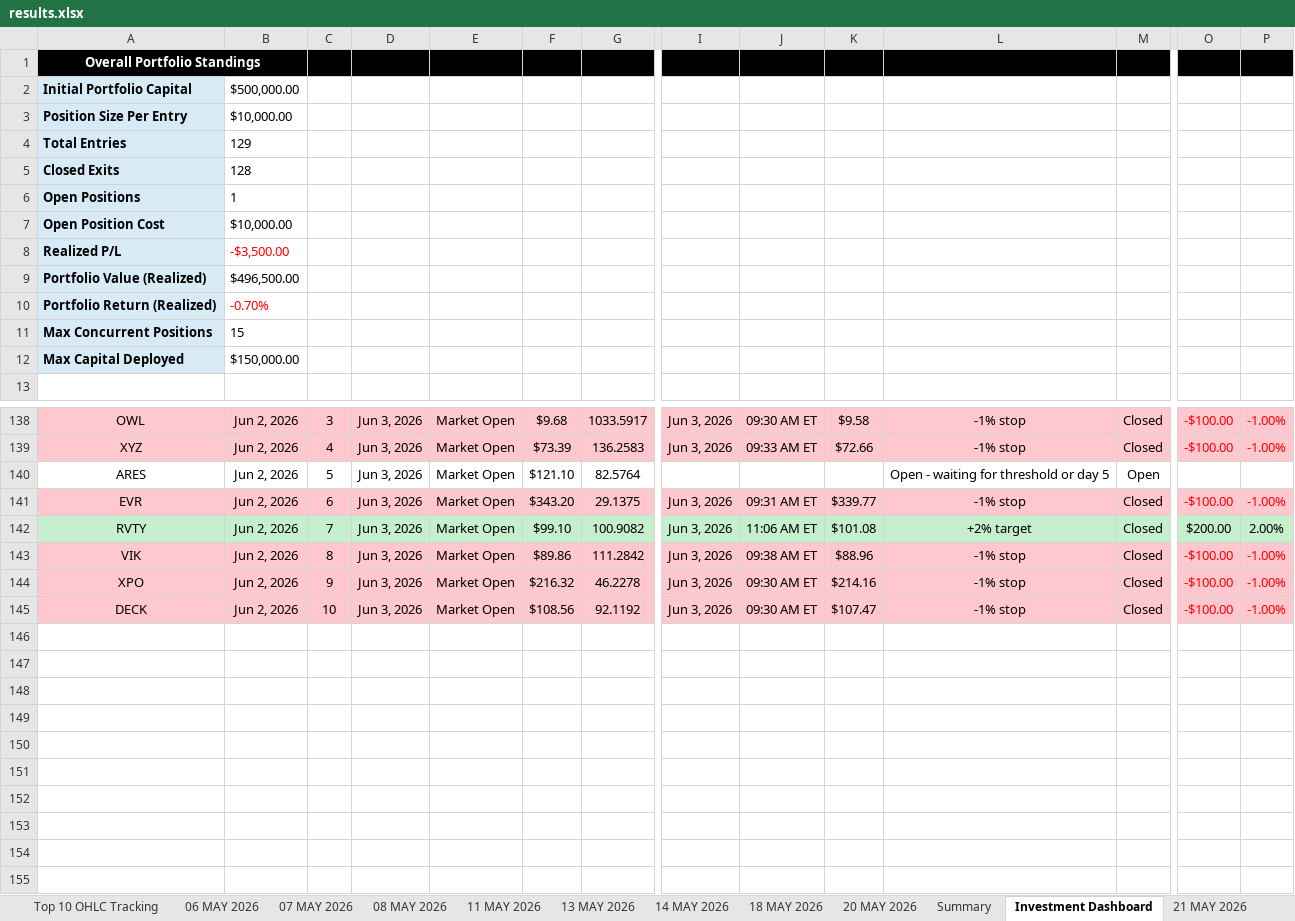
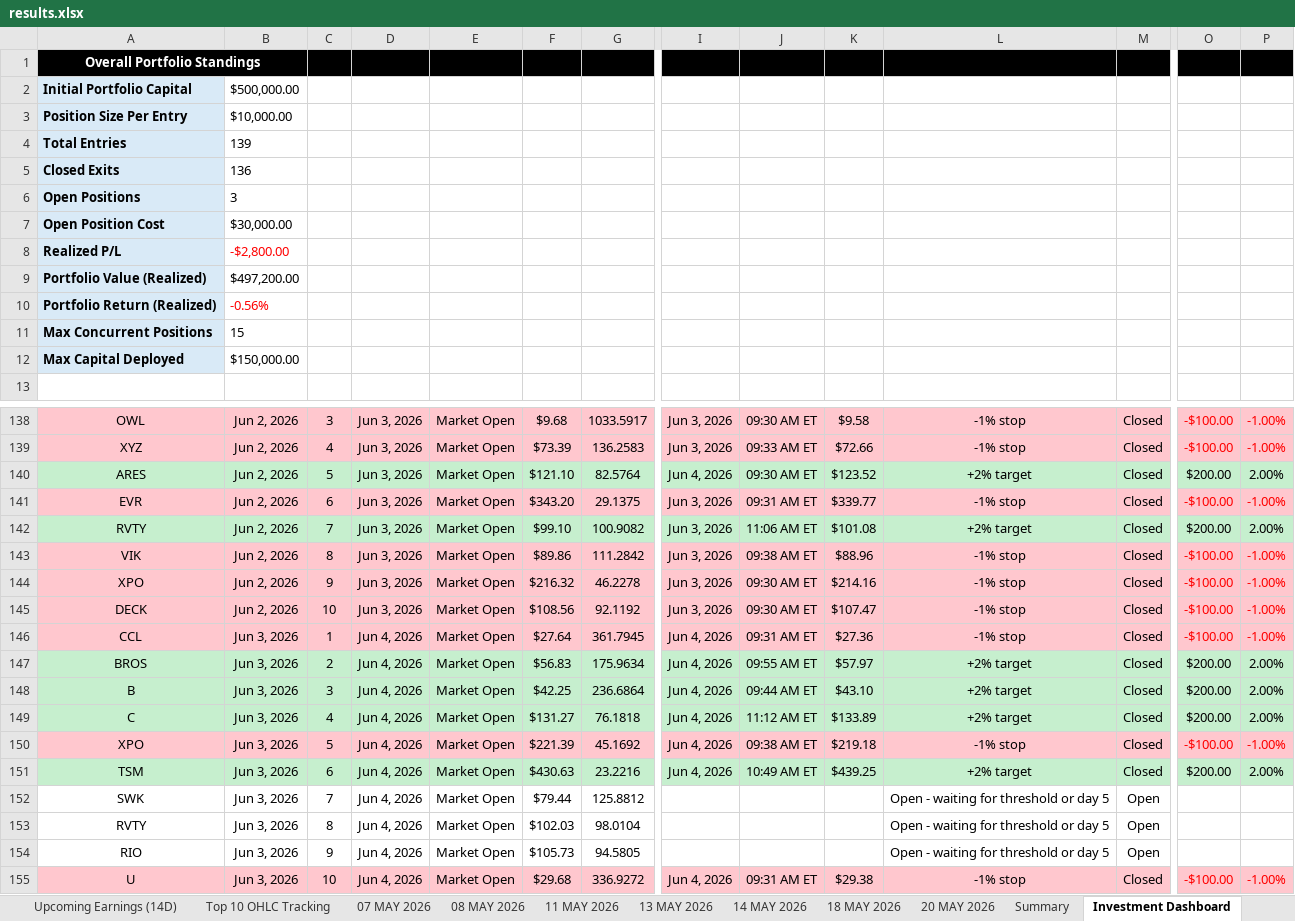
Before and after one commit to codenamev99/invest2.0, an Excel workbook: results.xlsx, sheet Investment Dashboard, drawn as a sheet; only a part is shown, gaps mark what is left out; values as stored, in another font and other column widths than the file's, no borders; conditional formats not drawn; rows hold the shown columns only; the diff covers the shown part only; the diff names each change by its address in the sheet, - before the commit and + after, or states it on an @@ line.

```diff
--- a/results.xlsx (sheet Investment Dashboard)
+++ b/results.xlsx (sheet Investment Dashboard)
-sheet tab: 06 MAY 2026
-B4: 129
+B4: 139
-B5: 128
+B5: 136
-B6: 1
+B6: 3
-B7: $10,000.00
+B7: $30,000.00
-B8: -$3,500.00
+B8: -$2,800.00
-B9: $496,500.00
+B9: $497,200.00
-B10: -0.70%
+B10: -0.56%
-A140:P140 fill: none
+A140:P140 fill: #C6EFCE
-I140: (empty)
+I140: Jun 4, 2026
-J140: (empty)
+J140: 09:30 AM ET
-K140: (empty)
+K140: $123.52
-L140: Open - waiting for threshold or day 5
+L140: +2% target
-M140: Open
+M140: Closed
-O140: (empty)
+O140: $200.00
-P140: (empty)
+P140: 2.00%
+row 146: CCL | Jun 3, 2026 | 1 | Jun 4, 2026 | Market Open | $27.64 | 361.7945 | Jun 4, 2026 | 09:31 AM ET | $27.36 | -1% stop | Closed | -$100.00 | -1.00%
+row 147: BROS | Jun 3, 2026 | 2 | Jun 4, 2026 | Market Open | $56.83 | 175.9634 | Jun 4, 2026 | 09:55 AM ET | $57.97 | +2% target | Closed | $200.00 | 2.00%
+row 148: B | Jun 3, 2026 | 3 | Jun 4, 2026 | Market Open | $42.25 | 236.6864 | Jun 4, 2026 | 09:44 AM ET | $43.10 | +2% target | Closed | $200.00 | 2.00%
+row 149: C | Jun 3, 2026 | 4 | Jun 4, 2026 | Market Open | $131.27 | 76.1818 | Jun 4, 2026 | 11:12 AM ET | $133.89 | +2% target | Closed | $200.00 | 2.00%
+row 150: XPO | Jun 3, 2026 | 5 | Jun 4, 2026 | Market Open | $221.39 | 45.1692 | Jun 4, 2026 | 09:38 AM ET | $219.18 | -1% stop | Closed | -$100.00 | -1.00%
+row 151: TSM | Jun 3, 2026 | 6 | Jun 4, 2026 | Market Open | $430.63 | 23.2216 | Jun 4, 2026 | 10:49 AM ET | $439.25 | +2% target | Closed | $200.00 | 2.00%
+row 152: SWK | Jun 3, 2026 | 7 | Jun 4, 2026 | Market Open | $79.44 | 125.8812 |  |  |  | Open - waiting for threshold or day 5 | Open
+row 153: RVTY | Jun 3, 2026 | 8 | Jun 4, 2026 | Market Open | $102.03 | 98.0104 |  |  |  | Open - waiting for threshold or day 5 | Open
+row 154: RIO | Jun 3, 2026 | 9 | Jun 4, 2026 | Market Open | $105.73 | 94.5805 |  |  |  | Open - waiting for threshold or day 5 | Open
+row 155: U | Jun 3, 2026 | 10 | Jun 4, 2026 | Market Open | $29.68 | 336.9272 | Jun 4, 2026 | 09:31 AM ET | $29.38 | -1% stop | Closed | -$100.00 | -1.00%
```
Also changed, not shown: cell formats elsewhere in this sheet, sheet Upcoming Earnings (14D), sheet Top 10 OHLC Tracking, sheet Summary, sheet Upcoming IPOs (60D), other sheet tabs, hidden cells.
